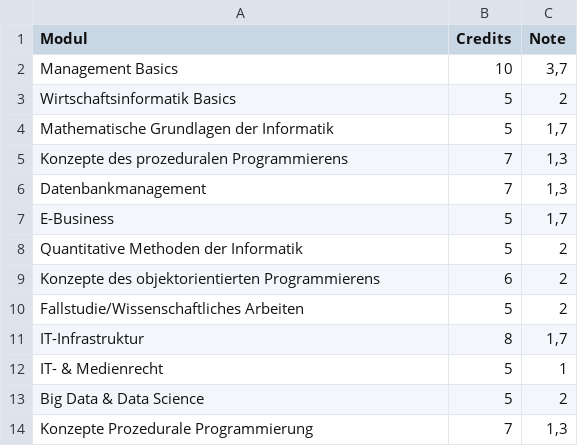
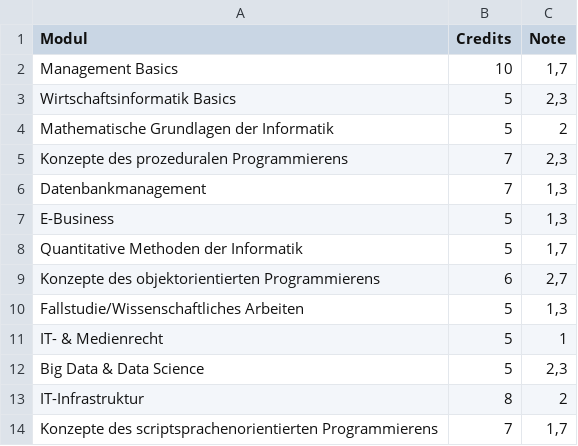
Before and after one commit to bastiliciouz/uni_score_calc, a CSV file: resources/Aktueller_Schnitt.csv, drawn as a sheet.

```diff
--- a/resources/Aktueller_Schnitt.csv
+++ b/resources/Aktueller_Schnitt.csv
@@ -1,14 +1,14 @@
 Modul;Credits;Note
-Management Basics;10;3,7
-Wirtschaftsinformatik Basics;5;2
-Mathematische Grundlagen der Informatik;5;1,7
-Konzepte des prozeduralen Programmierens;7;1,3
+Management Basics;10;1,7
+Wirtschaftsinformatik Basics;5;2,3
+Mathematische Grundlagen der Informatik;5;2
+Konzepte des prozeduralen Programmierens;7;2,3
 Datenbankmanagement ;7;1,3
-E-Business;5;1,7
-Quantitative Methoden der Informatik;5;2
-Konzepte des objektorientierten Programmierens;6;2
-Fallstudie/Wissenschaftliches Arbeiten;5;2
-IT-Infrastruktur;8;1,7
+E-Business;5;1,3
+Quantitative Methoden der Informatik;5;1,7
+Konzepte des objektorientierten Programmierens;6;2,7
+Fallstudie/Wissenschaftliches Arbeiten;5;1,3
 IT- & Medienrecht;5;1
-Big Data & Data Science;5;2
-Konzepte Prozedurale Programmierung;7;1,3
+Big Data & Data Science;5;2,3
+IT-Infrastruktur;8;2
+Konzepte des scriptsprachenorientierten Programmierens;7;1,7
```
Also changed, not shown: 6 other files.
